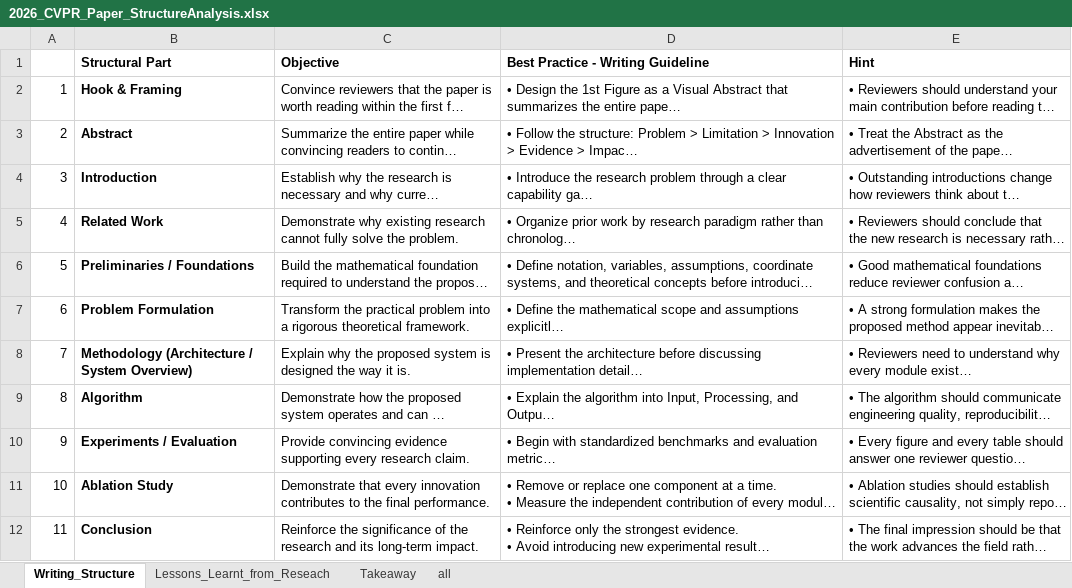
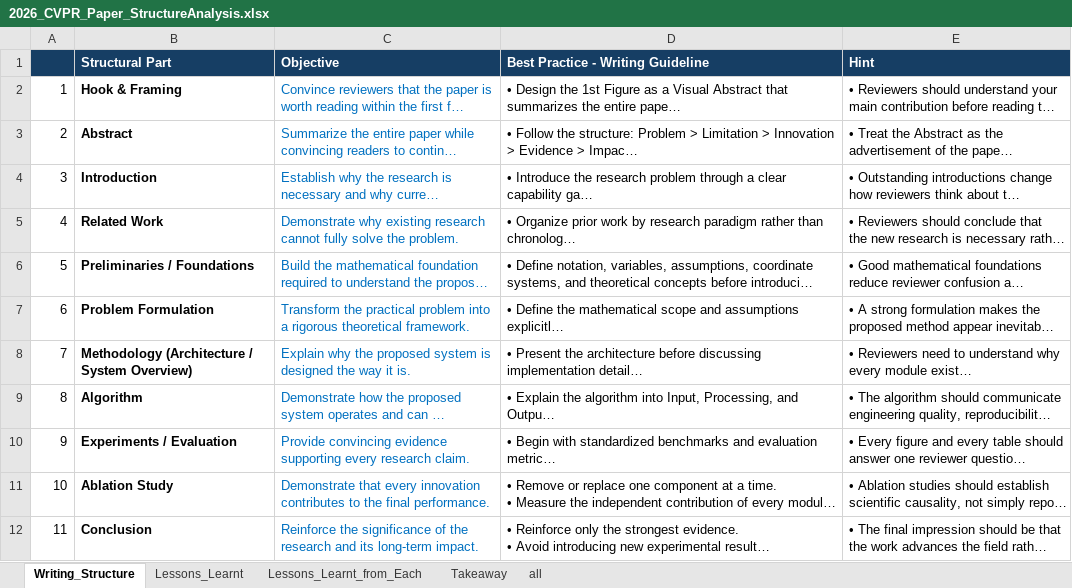
Before and after one commit to kaiegg/CU_CompEng_Research, an Excel workbook: 1_Literature_Review/2026_CVPR_Paper_StructureAnalysis.xlsx, sheet Writing_Structure, drawn as a sheet; long unchanged cells end in …; values as stored, in another font and other column widths than the file's, no borders; the diff names each change by its address in the sheet, - before the commit and + after, or states it on an @@ line.

```diff
--- a/1_Literature_Review/2026_CVPR_Paper_StructureAnalysis.xlsx (sheet Writing_Structure)
+++ b/1_Literature_Review/2026_CVPR_Paper_StructureAnalysis.xlsx (sheet Writing_Structure)
-sheet tab: Lessons_Learnt_from_Reseach
+sheet tab: Lessons_Learnt_from_Each
+sheet tab: Lessons_Learnt
-A1:E1 fill: none
+A1:E1 fill: #163E64
-B1:E1 text colour: black
+B1:E1 text colour: #FFFFFF
-C2:C12 text colour: black
+C2:C12 text colour: #0070C0
```
Also changed, not shown: sheet Lessons_Learnt_from_Each, 15 other files.
